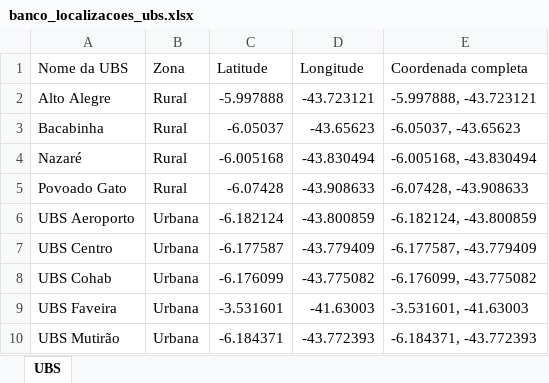
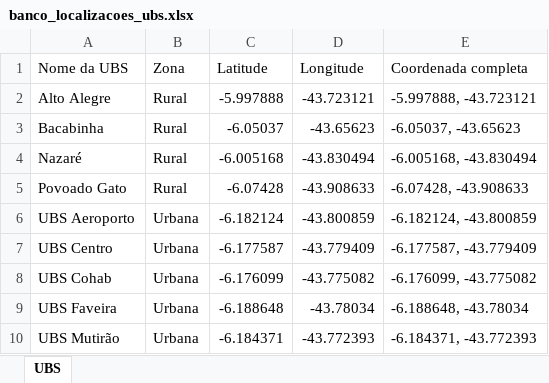
Before and after one commit to ymedeiros228/sigaps, an Excel workbook: docs/templates/banco_localizacoes_ubs.xlsx, sheet UBS, drawn as a sheet; values as stored, in another font and other column widths than the file's, no borders; the diff names each change by its address in the sheet, - before the commit and + after, or states it on an @@ line.

```diff
--- a/docs/templates/banco_localizacoes_ubs.xlsx (sheet UBS)
+++ b/docs/templates/banco_localizacoes_ubs.xlsx (sheet UBS)
-C9 (Latitude): -3.531601
+C9 (Latitude): -6.188648
-D9 (Longitude): -41.63003
+D9 (Longitude): -43.78034
-E9 (Coordenada completa): -3.531601, -41.63003
+E9 (Coordenada completa): -6.188648, -43.78034
```
Also changed, not shown: frontend/public/templates/banco_localizacoes_ubs.xlsx.
